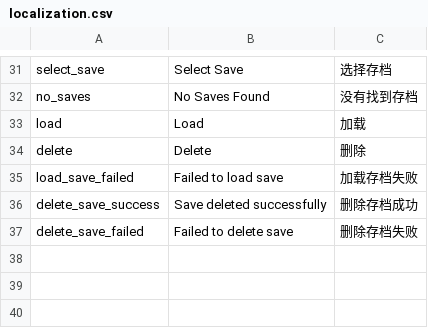
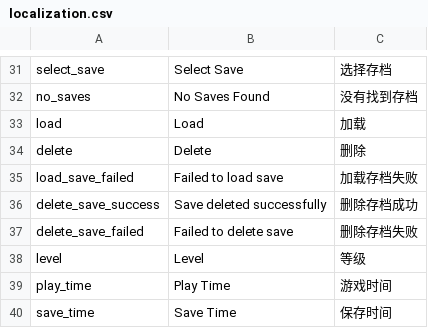
Before and after one commit to Etzyio/hd2dtest, a CSV file: Resources/Localization/localization.csv, drawn as a sheet; only a part is shown, gaps mark what is left out; the diff names each change by its address in the sheet, - before the commit and + after, or states it on an @@ line.

```diff
--- a/Resources/Localization/localization.csv
+++ b/Resources/Localization/localization.csv
+row 38: level | Level | 等级
+row 39: play_time | Play Time | 游戏时间
+row 40: save_time | Save Time | 保存时间
```
Also changed, not shown: 3 other files.
